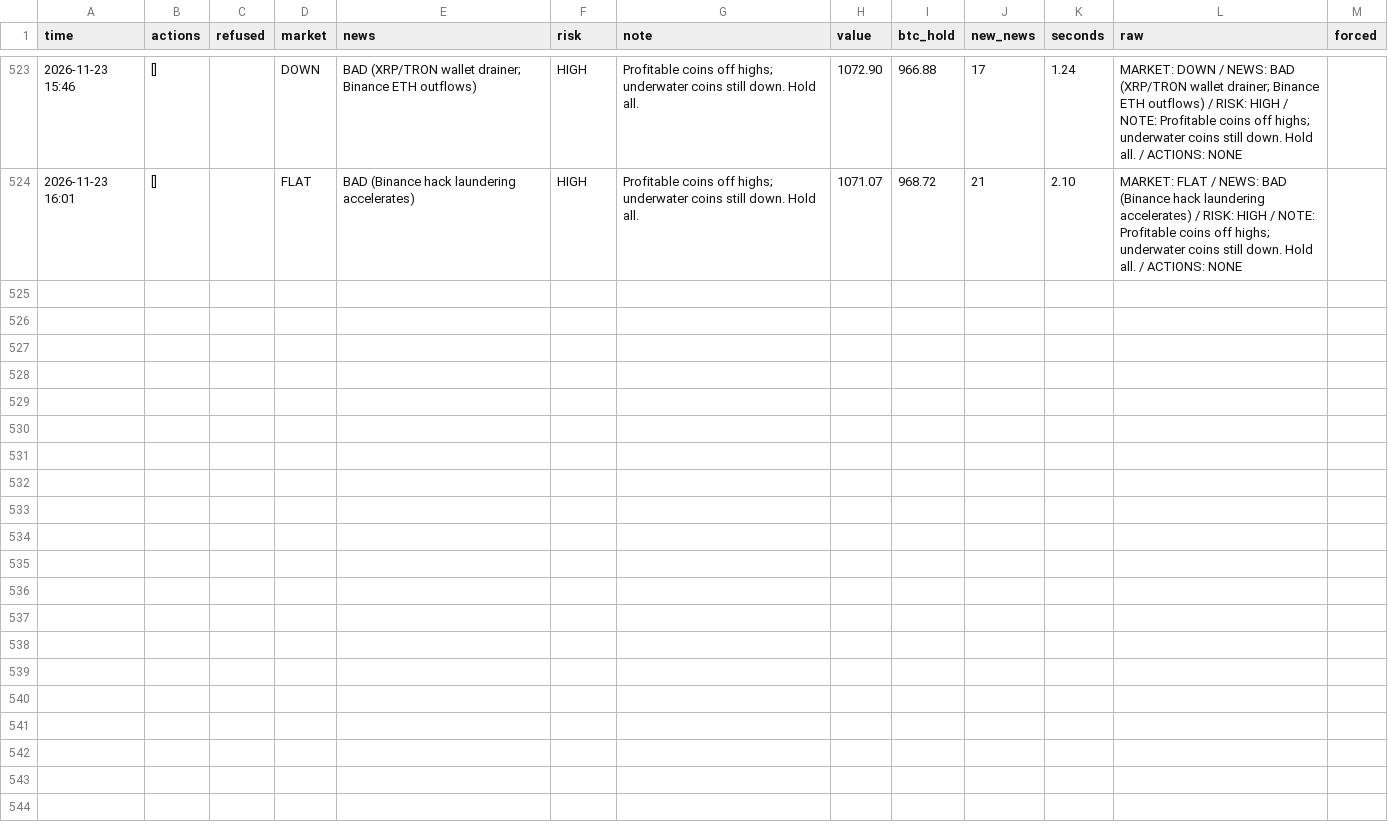
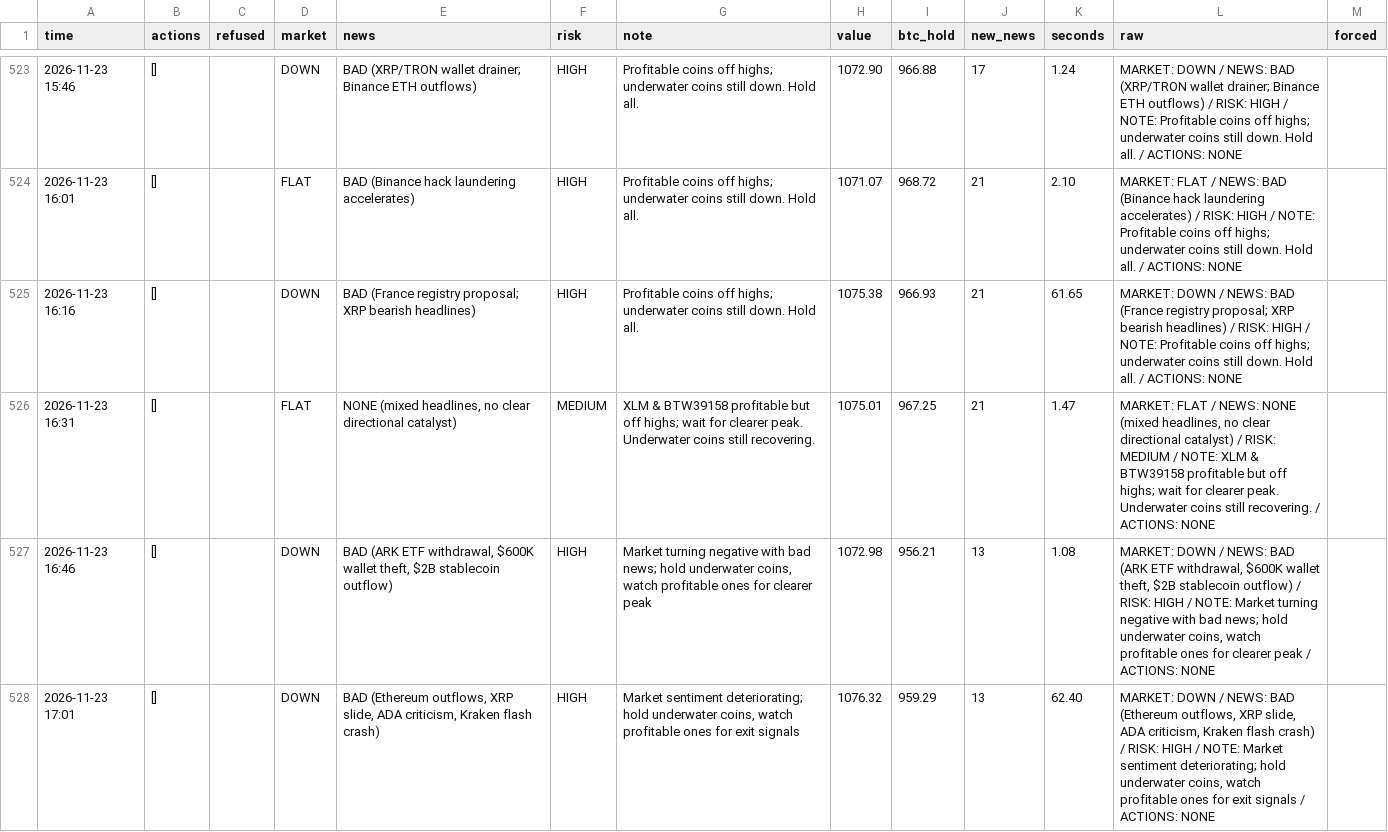
Before and after one commit to osofat100-cmyk/Machine-, a CSV file: crypto/answers_1m_every15_v4b_ultrafast.csv, drawn as a sheet; only a part is shown, gaps mark what is left out.

```diff
--- a/crypto/answers_1m_every15_v4b_ultrafast.csv
+++ b/crypto/answers_1m_every15_v4b_ultrafast.csv
@@ -524 +524,5 @@ time,actions,refused,market,news,risk,note,value,btc_hold,new_news,seconds,raw,f
 2026-11-23 16:01,[],,FLAT,BAD (Binance hack laundering accelerates),HIGH,Profitable coins off highs; underwater coins still down. Hold all.,1071.07,968.72,21,2.10,MARKET: FLAT / NEWS: BAD (Binance hack laundering accelerates) / RISK: HIGH / NOTE: Profitable coins off highs; underwater coins still down. Hold all. / ACTIONS: NONE,
+2026-11-23 16:16,[],,DOWN,BAD (France registry proposal; XRP bearish headlines),HIGH,Profitable coins off highs; underwater coins still down. Hold all.,1075.38,966.93,21,61.65,MARKET: DOWN / NEWS: BAD (France registry proposal; XRP bearish headlines) / RISK: HIGH / NOTE: Profitable coins off highs; underwater coins still down. Hold all. / ACTIONS: NONE,
+2026-11-23 16:31,[],,FLAT,"NONE (mixed headlines, no clear directional catalyst)",MEDIUM,XLM & BTW39158 profitable but off highs; wait for clearer peak. Underwater coins still recovering.,1075.01,967.25,21,1.47,"MARKET: FLAT / NEWS: NONE (mixed headlines, no clear directional catalyst) / RISK: MEDIUM / NOTE: XLM & BTW39158 profitable but off highs; wait for clearer peak. Underwater coins still recovering. / ACTIONS: NONE",
+2026-11-23 16:46,[],,DOWN,"BAD (ARK ETF withdrawal, $600K wallet theft, $2B stablecoin outflow)",HIGH,"Market turning negative with bad news; hold underwater coins, watch profitable ones for clearer peak",1072.98,956.21,13,1.08,"MARKET: DOWN / NEWS: BAD (ARK ETF withdrawal, $600K wallet theft, $2B stablecoin outflow) / RISK: HIGH / NOTE: Market turning negative with bad news; hold underwater coins, watch profitable ones for clearer peak / ACTIONS: NONE",
+2026-11-23 17:01,[],,DOWN,"BAD (Ethereum outflows, XRP slide, ADA criticism, Kraken flash crash)",HIGH,"Market sentiment deteriorating; hold underwater coins, watch profitable ones for exit signals",1076.32,959.29,13,62.40,"MARKET: DOWN / NEWS: BAD (Ethereum outflows, XRP slide, ADA criticism, Kraken flash crash) / RISK: HIGH / NOTE: Market sentiment deteriorating; hold underwater coins, watch profitable ones for exit signals / ACTIONS: NONE",
```
Also changed, not shown: crypto/answers_1m_every10_v4b_ultrafast.csv, crypto/answers_1m_every2_v4b_ultrafast.csv, 22 other files.
